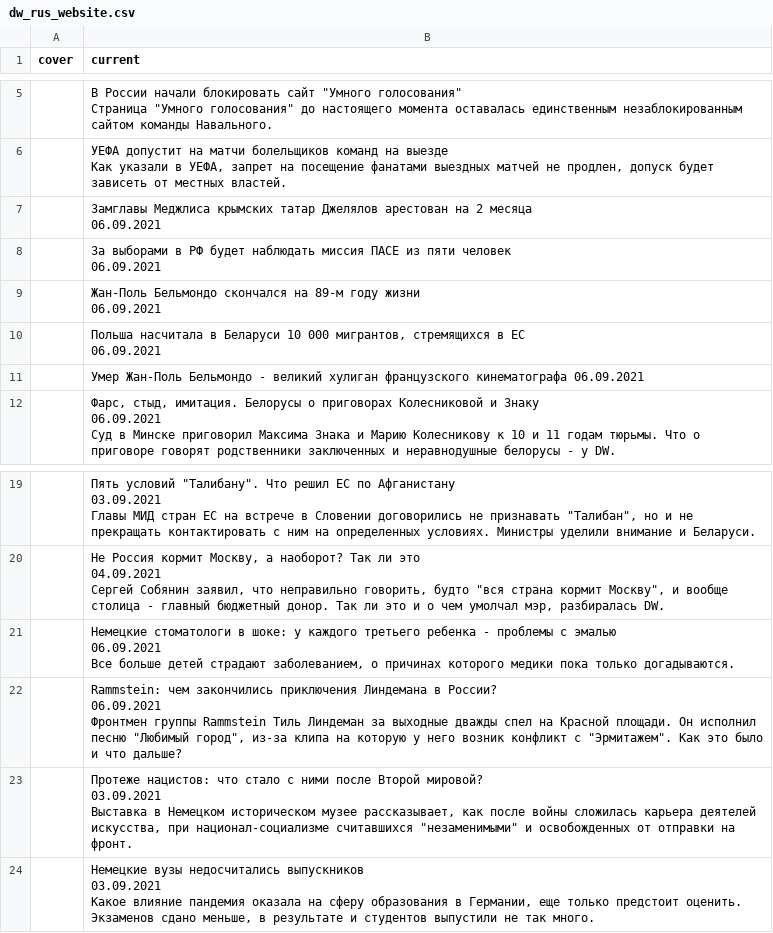
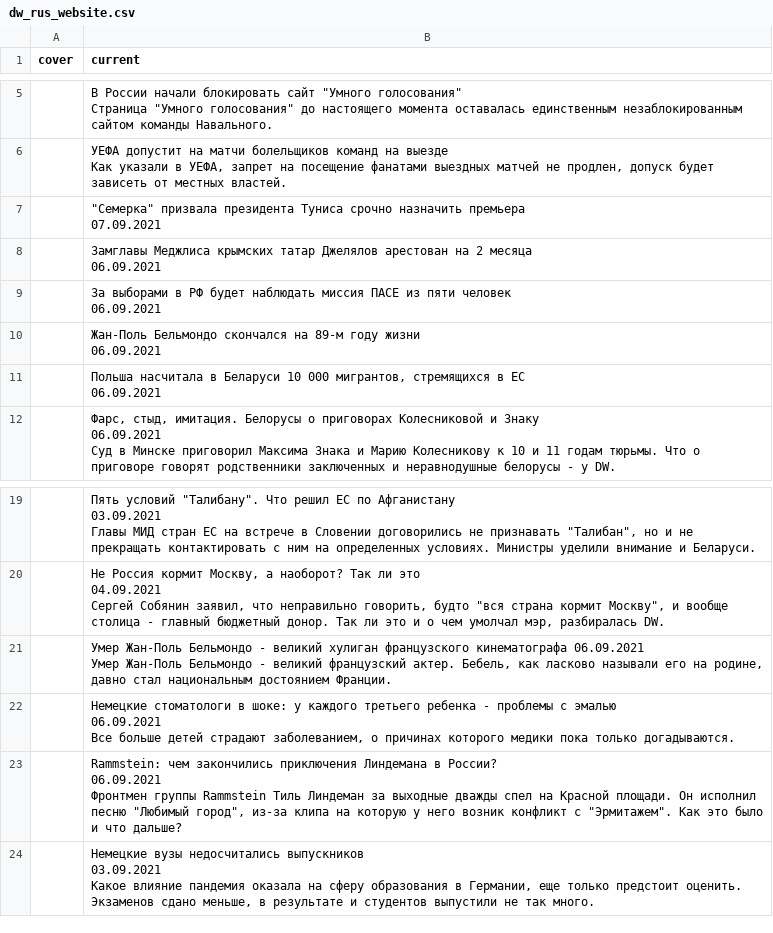
Before and after one commit to bujanowski/Scraping_DW_website, a CSV file: dw_rus_website.csv, drawn as a sheet; only a part is shown, gaps mark what is left out; removed rows and columns are numbered as before the commit, all else as after; ↵ is a line break in a cell; the diff names each change by its address in the sheet, - before the commit and + after, or states it on an @@ line.

```diff
--- a/dw_rus_website.csv
+++ b/dw_rus_website.csv
+row 7:  | "Семерка" призвала президента Туниса срочно назначить премьера ↵ 07.09.2021
-row 11:  | Умер Жан-Поль Бельмондо - великий хулиган французского кинематографа 06.09.2021
+row 21:  | Умер Жан-Поль Бельмондо - великий хулиган французского кинематографа 06.09.2021 ↵ Умер Жан-Поль Бельмондо - великий французский актер. Бебель, как ласково называли его на родине, давно стал национальным достоянием Франции.
-row 23:  | Протеже нацистов: что стало с ними после Второй мировой? ↵ 03.09.2021 ↵ Выставка в Немецком историческом музее рассказывает, как после войны сложилась карьера деятелей искусства, при национал-социализме считавшихся "незаменимыми" и освобожденных от отправки на фронт.
```
